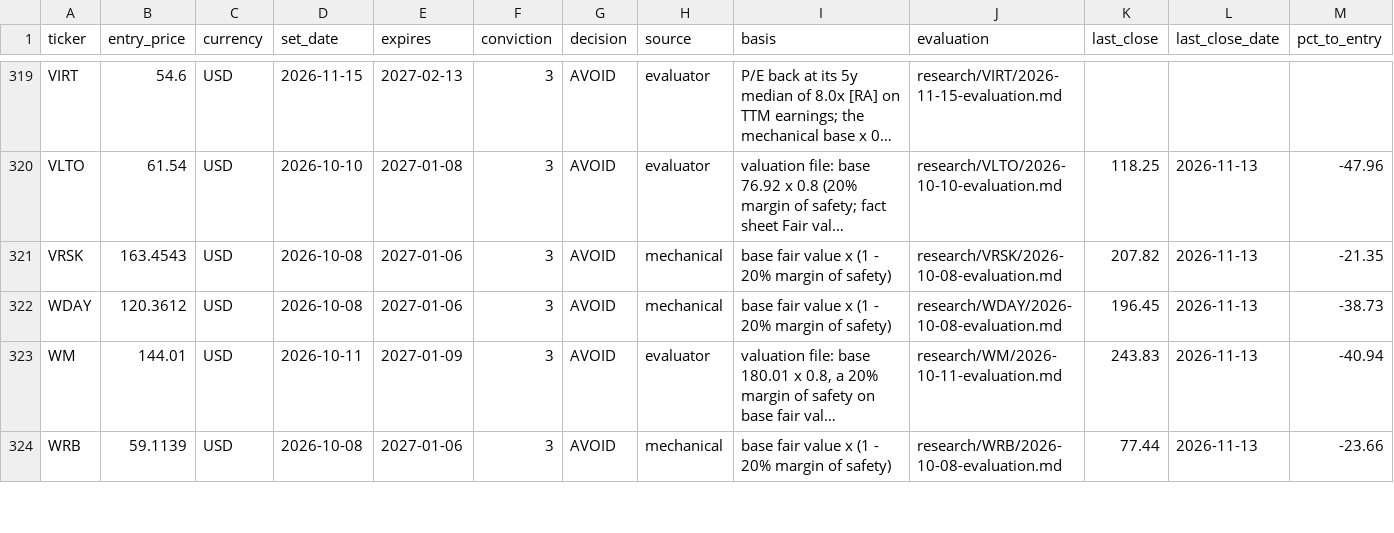
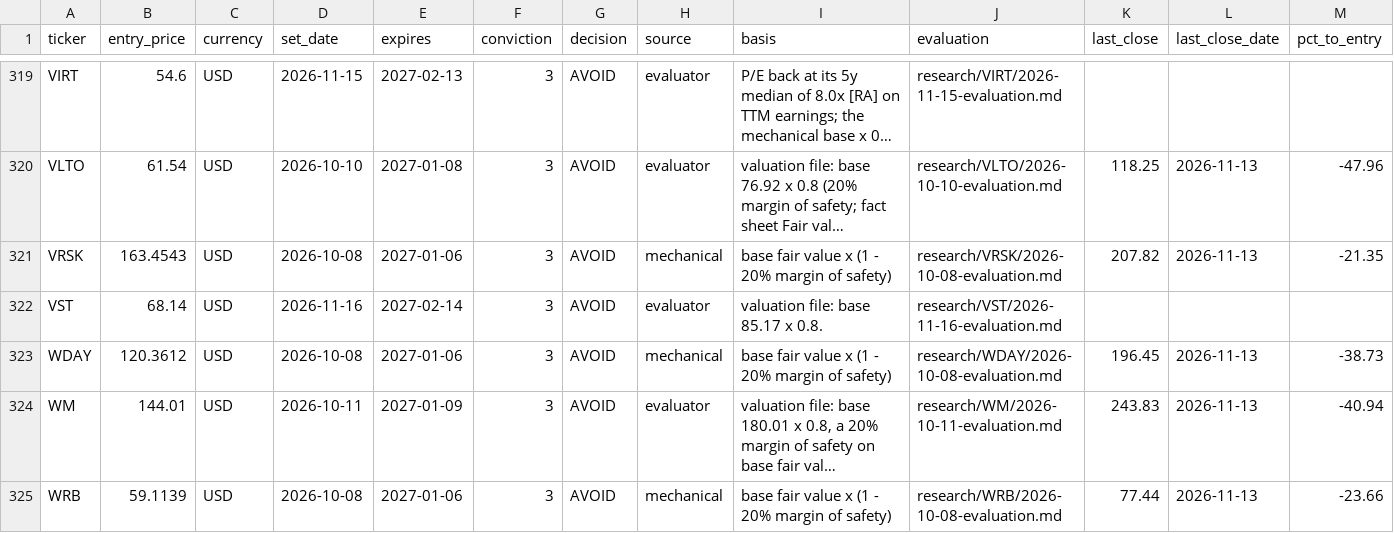
Before and after one commit to oskarajaspinall-cell/paper-portfolio, a CSV file: portfolio/entry_watch.csv, drawn as a sheet; only a part is shown, gaps mark what is left out; long unchanged cells end in …; rows hold the shown columns only; the diff names each change by its address in the sheet, - before the commit and + after, or states it on an @@ line.

```diff
--- a/portfolio/entry_watch.csv
+++ b/portfolio/entry_watch.csv
+row 322: VST | 68.14 | USD | 2026-11-16 | 2027-02-14 | 3 | AVOID | evaluator | valuation file: base 85.17 x 0.8. | research/VST/2026-11-16-evaluation.md
```
Also changed, not shown: portfolio/decisions.csv, 14 other files.
